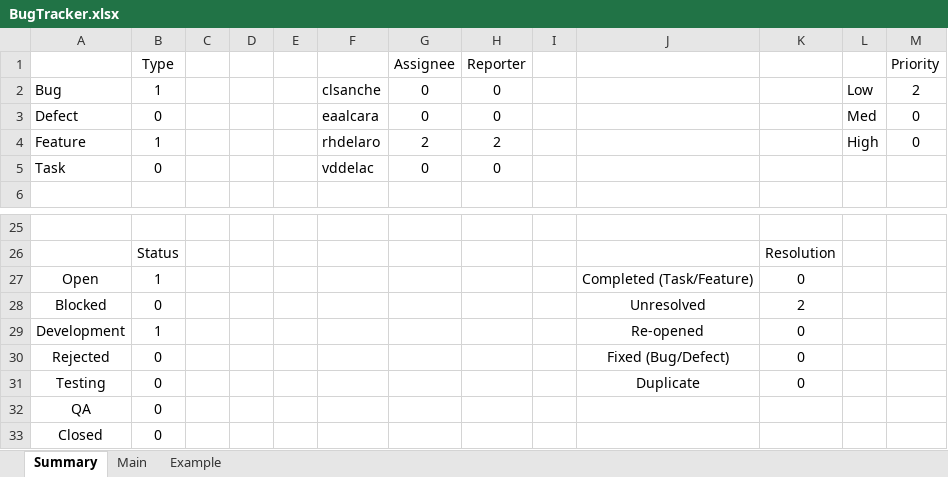
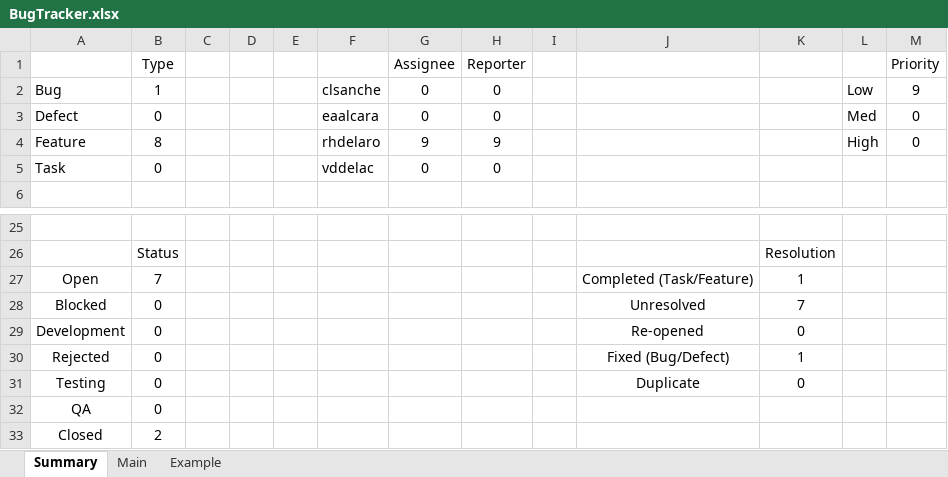
Before and after one commit to rhdelaro/BugTracker, an Excel workbook: BugTracker.xlsx, sheet Summary, drawn as a sheet; only a part is shown, gaps mark what is left out; values as stored, in another font and other column widths than the file's, no borders; charts and pictures not drawn; the diff names each change by its address in the sheet, - before the commit and + after, or states it on an @@ line.

```diff
--- a/BugTracker.xlsx (sheet Summary)
+++ b/BugTracker.xlsx (sheet Summary)
-M2 (Priority): 2
+M2 (Priority): 9
-B4 (Type): 1
+B4 (Type): 8
-G4 (Assignee): 2
+G4 (Assignee): 9
-H4 (Reporter): 2
+H4 (Reporter): 9
-B27 (Type): 1
+B27 (Type): 7
-K27: 0
+K27: 1
-K28: 2
+K28: 7
-B29 (Type): 1
+B29 (Type): 0
-K30: 0
+K30: 1
-B33 (Type): 0
+B33 (Type): 2
```
Also changed, not shown: sheet Main, charts or pictures.
